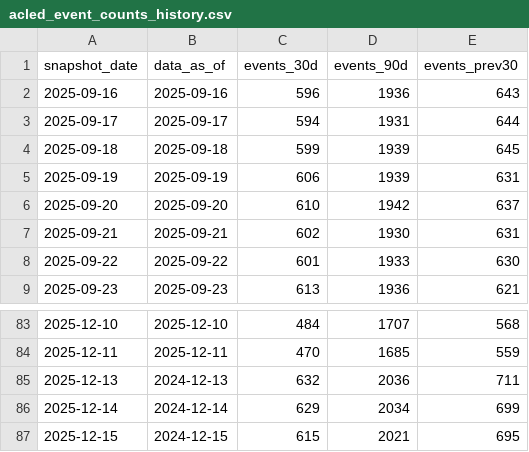
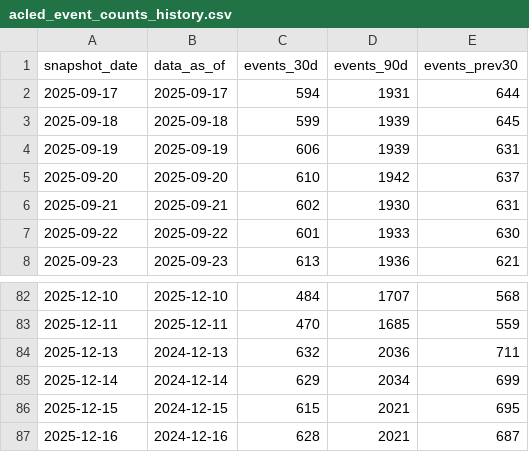
Before and after one commit to robertclayh/Brigadas-SaludMaterna, a CSV file: out/history/acled_event_counts_history.csv, drawn as a sheet; only a part is shown, gaps mark what is left out; removed rows and columns are numbered as before the commit, all else as after; the diff names each change by its address in the sheet, - before the commit and + after, or states it on an @@ line.

```diff
--- a/out/history/acled_event_counts_history.csv
+++ b/out/history/acled_event_counts_history.csv
-row 2: 2025-09-16 | 2025-09-16 | 596 | 1936 | 643
+row 87: 2025-12-16 | 2024-12-16 | 628 | 2021 | 687
```
Also changed, not shown: out/acled_events_prev30.csv, out/acled_events_violent_90d.csv, 3 other files.
